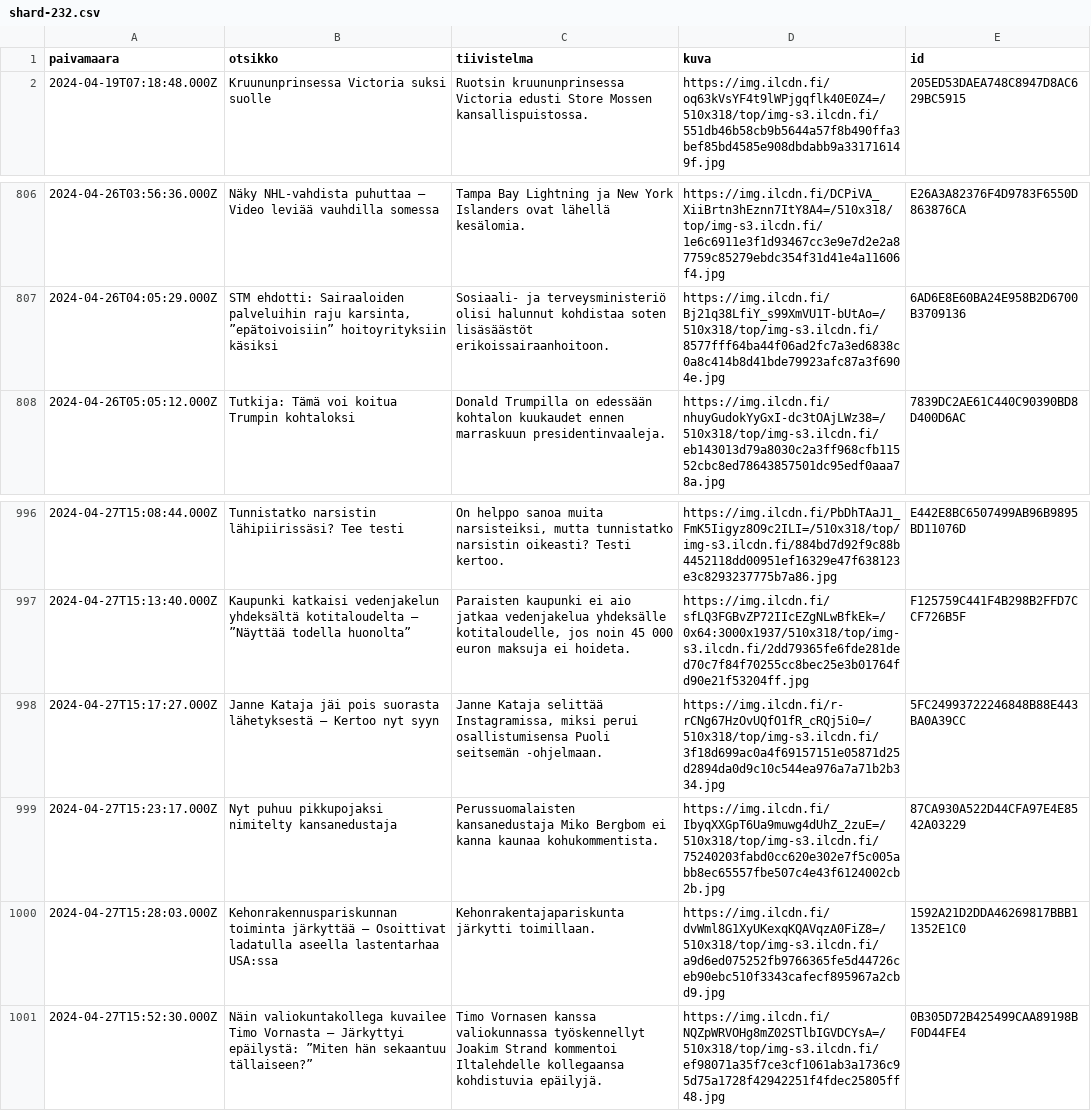
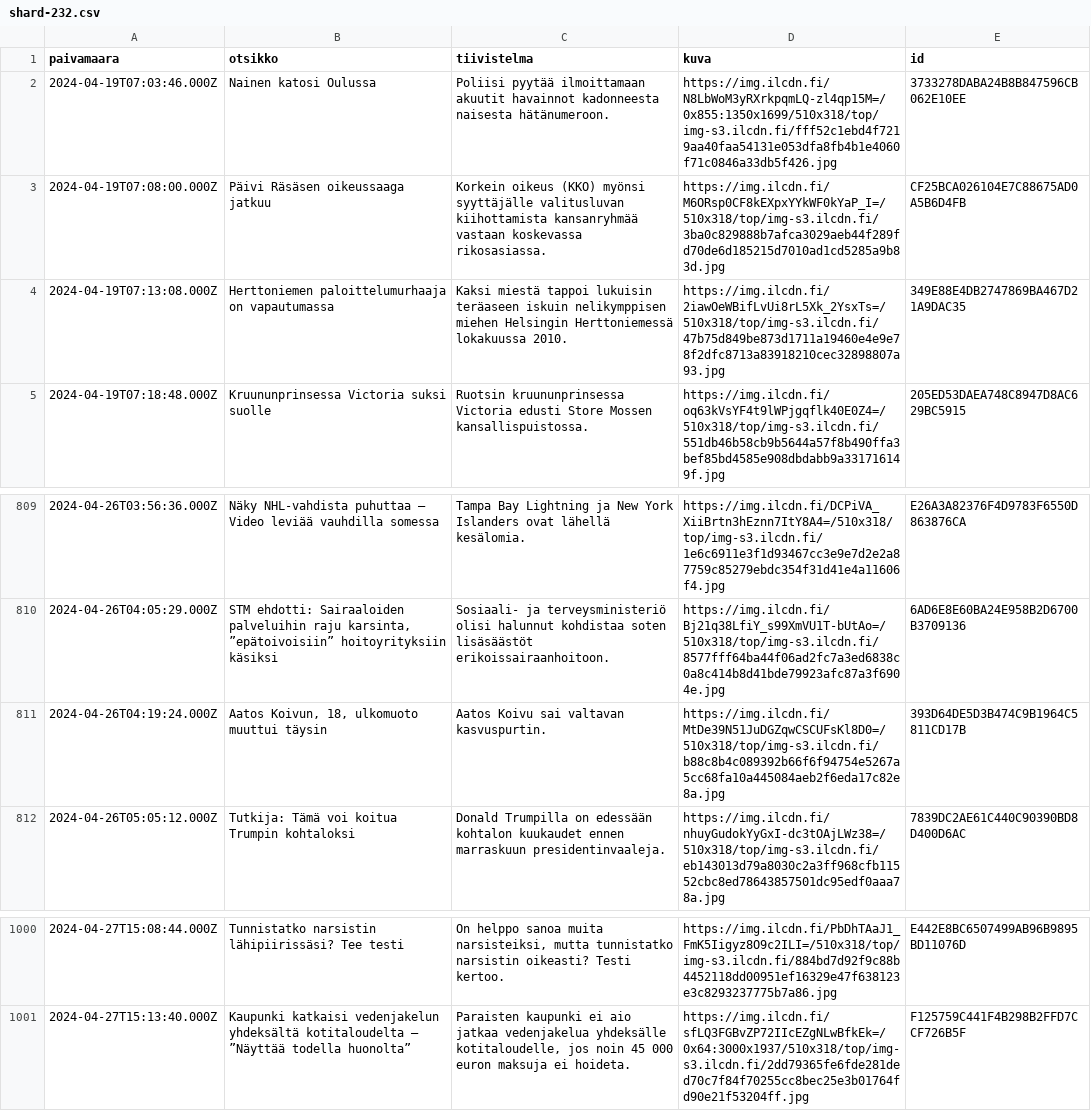
Before and after one commit to nkrusch/fi-news-corpus, a CSV file: corpus/shard-232.csv, drawn as a sheet; only a part is shown, gaps mark what is left out.

```diff
--- a/corpus/shard-232.csv
+++ b/corpus/shard-232.csv
@@ -1,2 +1,5 @@
 paivamaara,otsikko,tiivistelma,kuva,id
+2024-04-19T07:03:46.000Z,Nainen katosi Oulussa,Poliisi pyytää ilmoittamaan akuutit havainnot kadonneesta naisesta hätänumeroon.,https://img.ilcdn.fi/N8LbWoM3yRXrkpqmLQ-zl4qp15M=/0x855:1350x1699/510x318/top/img-s3.ilcdn.fi/fff52c1ebd4f7219aa40faa54131e053dfa8fb4b1e4060f71c0846a33db5f426.jpg,3733278DABA24B8B847596CB062E10EE
+2024-04-19T07:08:00.000Z,Päivi Räsäsen oikeussaaga jatkuu,Korkein oikeus (KKO) myönsi syyttäjälle valitusluvan kiihottamista kansanryhmää vastaan koskevassa rikosasiassa.,https://img.ilcdn.fi/M6ORsp0CF8kEXpxYYkWF0kYaP_I=/510x318/top/img-s3.ilcdn.fi/3ba0c829888b7afca3029aeb44f289fd70de6d185215d7010ad1cd5285a9b83d.jpg,CF25BCA026104E7C88675AD0A5B6D4FB
+2024-04-19T07:13:08.000Z,Herttoniemen paloittelumurhaaja on vapautumassa,Kaksi miestä tappoi lukuisin teräaseen iskuin nelikymppisen miehen Helsingin Herttoniemessä lokakuussa 2010.,https://img.ilcdn.fi/2iawOeWBifLvUi8rL5Xk_2YsxTs=/510x318/top/img-s3.ilcdn.fi/47b75d849be873d1711a19460e4e9e78f2dfc8713a83918210cec32898807a93.jpg,349E88E4DB2747869BA467D21A9DAC35
 2024-04-19T07:18:48.000Z,Kruununprinsessa Victoria suksi suolle,Ruotsin kruununprinsessa Victoria edusti Store Mossen kansallispuistossa.,https://img.ilcdn.fi/oq63kVsYF4t9lWPjgqflk40E0Z4=/510x318/top/img-s3.ilcdn.fi/551db46b58cb9b5644a57f8b490ffa3bef85bd4585e908dbdabb9a331716149f.jpg,205ED53DAEA748C8947D8AC629BC5915
@@ -807,2 +810,3 @@ paivamaara,otsikko,tiivistelma,kuva,id
 2024-04-26T04:05:29.000Z,"STM ehdotti: Sairaaloiden palveluihin raju karsinta, ”epätoivoisiin” hoitoyrityksiin käsiksi",Sosiaali- ja terveysministeriö olisi halunnut kohdistaa soten lisäsäästöt erikoissairaanhoitoon.,https://img.ilcdn.fi/Bj21q38LfiY_s99XmVU1T-bUtAo=/510x318/top/img-s3.ilcdn.fi/8577fff64ba44f06ad2fc7a3ed6838c0a8c414b8d41bde79923afc87a3f6904e.jpg,6AD6E8E60BA24E958B2D6700B3709136
+2024-04-26T04:19:24.000Z,"Aatos Koivun, 18, ulkomuoto muuttui täysin",Aatos Koivu sai valtavan kasvuspurtin.,https://img.ilcdn.fi/MtDe39N51JuDGZqwCSCUFsKl8D0=/510x318/top/img-s3.ilcdn.fi/b88c8b4c089392b66f6f94754e5267a5cc68fa10a445084aeb2f6eda17c82e8a.jpg,393D64DE5D3B474C9B1964C5811CD17B
 2024-04-26T05:05:12.000Z,Tutkija: Tämä voi koitua Trumpin kohtaloksi,Donald Trumpilla on edessään kohtalon kuukaudet ennen marraskuun presidentinvaaleja.,https://img.ilcdn.fi/nhuyGudokYyGxI-dc3tOAjLWz38=/510x318/top/img-s3.ilcdn.fi/eb143013d79a8030c2a3ff968cfb11552cbc8ed78643857501dc95edf0aaa78a.jpg,7839DC2AE61C440C90390BD8D400D6AC
@@ -997,5 +1001 @@ paivamaara,otsikko,tiivistelma,kuva,id
 2024-04-27T15:13:40.000Z,Kaupunki katkaisi vedenjakelun yhdeksältä kotitaloudelta – ”Näyttää todella huonolta”,"Paraisten kaupunki ei aio jatkaa vedenjakelua yhdeksälle kotitaloudelle, jos noin 45 000 euron maksuja ei hoideta.",https://img.ilcdn.fi/sfLQ3FGBvZP72IIcEZgNLwBfkEk=/0x64:3000x1937/510x318/top/img-s3.ilcdn.fi/2dd79365fe6fde281ded70c7f84f70255cc8bec25e3b01764fd90e21f53204ff.jpg,F125759C441F4B298B2FFD7CCF726B5F
-2024-04-27T15:17:27.000Z,Janne Kataja jäi pois suorasta lähetyksestä – Kertoo nyt syyn,"Janne Kataja selittää Instagramissa, miksi perui osallistumisensa Puoli seitsemän -ohjelmaan.",https://img.ilcdn.fi/r-rCNg67HzOvUQfO1fR_cRQj5i0=/510x318/top/img-s3.ilcdn.fi/3f18d699ac0a4f69157151e05871d25d2894da0d9c10c544ea976a7a71b2b334.jpg,5FC24993722246848B88E443BA0A39CC
-2024-04-27T15:23:17.000Z,Nyt puhuu pikkupojaksi nimitelty kansanedustaja,Perussuomalaisten kansanedustaja Miko Bergbom ei kanna kaunaa kohukommentista.,https://img.ilcdn.fi/IbyqXXGpT6Ua9muwg4dUhZ_2zuE=/510x318/top/img-s3.ilcdn.fi/75240203fabd0cc620e302e7f5c005abb8ec65557fbe507c4e43f6124002cb2b.jpg,87CA930A522D44CFA97E4E8542A03229
-2024-04-27T15:28:03.000Z,Kehonrakennuspariskunnan toiminta järkyttää – Osoittivat ladatulla aseella lastentarhaa USA:ssa,Kehonrakentajapariskunta järkytti toimillaan. ,https://img.ilcdn.fi/dvWml8G1XyUKexqKQAVqzA0FiZ8=/510x318/top/img-s3.ilcdn.fi/a9d6ed075252fb9766365fe5d44726ceb90ebc510f3343cafecf895967a2cbd9.jpg,1592A21D2DDA46269817BBB11352E1C0
-2024-04-27T15:52:30.000Z,Näin valiokuntakollega kuvailee Timo Vornasta – Järkyttyi epäilystä: ”Miten hän sekaantuu tällaiseen?”,Timo Vornasen kanssa valiokunnassa työskennellyt Joakim Strand kommentoi Iltalehdelle kollegaansa kohdistuvia epäilyjä.,https://img.ilcdn.fi/NQZpWRVOHg8mZ02STlbIGVDCYsA=/510x318/top/img-s3.ilcdn.fi/ef98071a35f7ce3cf1061ab3a1736c95d75a1728f42942251f4fdec25805ff48.jpg,0B305D72B425499CAA89198BF0D44FE4
```
Also changed, not shown: corpus/shard-229.csv, corpus/shard-233.csv, 11 other files.
